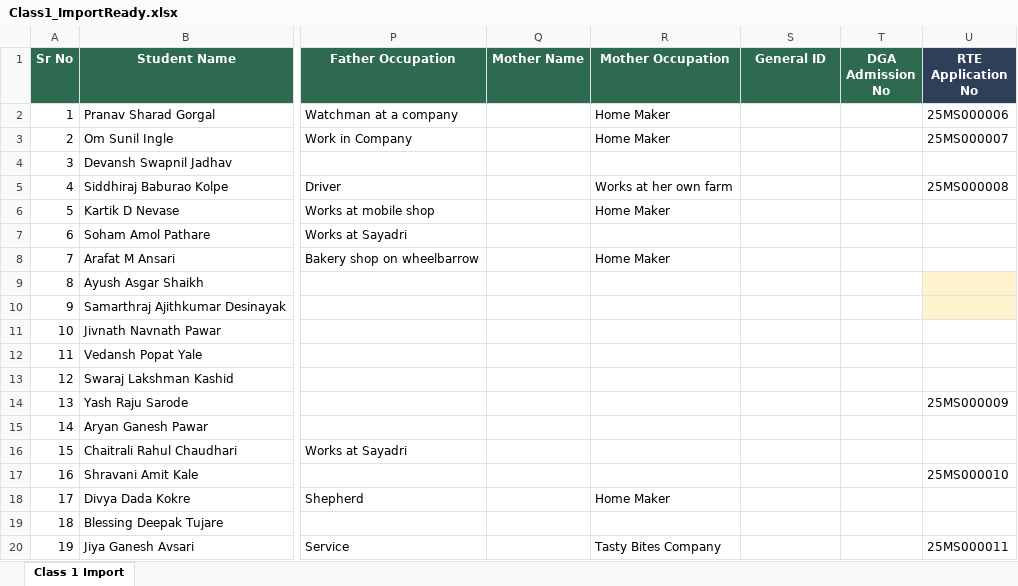
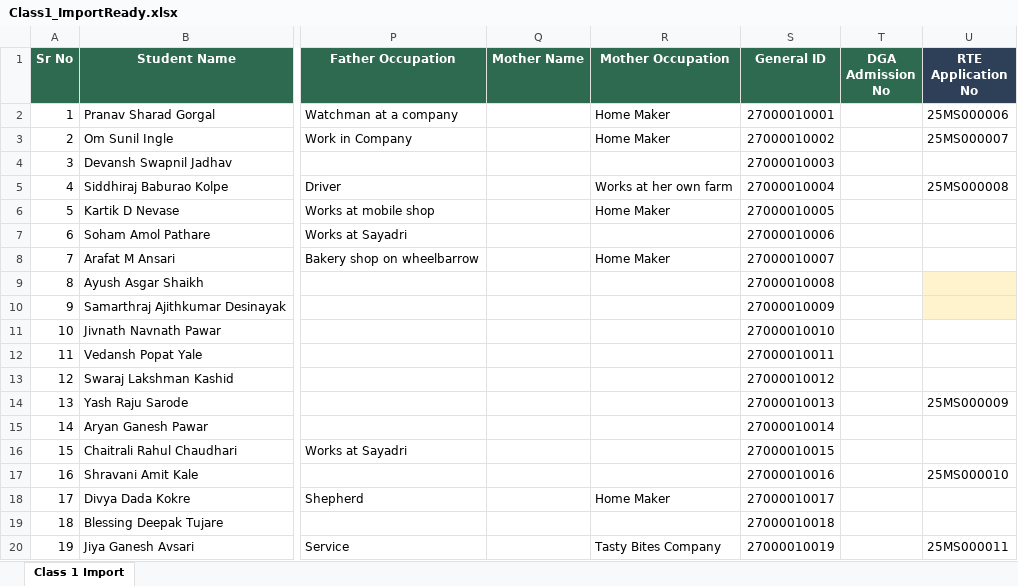
Before and after one commit to py-prachi/deep-griha-academy-mvp, an Excel workbook: schoolDocs/StudentImportData/Class1_ImportReady.xlsx, sheet Class 1 Import, drawn as a sheet; only a part is shown, gaps mark what is left out; values as stored, in another font and other column widths than the file's, no borders; the diff names each change by its address in the sheet, - before the commit and + after, or states it on an @@ line.

```diff
--- a/schoolDocs/StudentImportData/Class1_ImportReady.xlsx (sheet Class 1 Import)
+++ b/schoolDocs/StudentImportData/Class1_ImportReady.xlsx (sheet Class 1 Import)
-S2 (General ID): (empty)
+S2 (General ID): 27000010001
-S3 (General ID): (empty)
+S3 (General ID): 27000010002
-S4 (General ID): (empty)
+S4 (General ID): 27000010003
-S5 (General ID): (empty)
+S5 (General ID): 27000010004
-S6 (General ID): (empty)
+S6 (General ID): 27000010005
-S7 (General ID): (empty)
+S7 (General ID): 27000010006
-S8 (General ID): (empty)
+S8 (General ID): 27000010007
-S9 (General ID): (empty)
+S9 (General ID): 27000010008
-S10 (General ID): (empty)
+S10 (General ID): 27000010009
-S11 (General ID): (empty)
+S11 (General ID): 27000010010
-S12 (General ID): (empty)
+S12 (General ID): 27000010011
-S13 (General ID): (empty)
+S13 (General ID): 27000010012
-S14 (General ID): (empty)
+S14 (General ID): 27000010013
-S15 (General ID): (empty)
+S15 (General ID): 27000010014
-S16 (General ID): (empty)
+S16 (General ID): 27000010015
-S17 (General ID): (empty)
+S17 (General ID): 27000010016
-S18 (General ID): (empty)
+S18 (General ID): 27000010017
-S19 (General ID): (empty)
+S19 (General ID): 27000010018
-S20 (General ID): (empty)
+S20 (General ID): 27000010019
```
Also changed, not shown: schoolDocs/StudentImportData/Class3_ImportReady.xlsx, schoolDocs/StudentImportData/Class4_ImportReady.xlsx, 5 other files.
